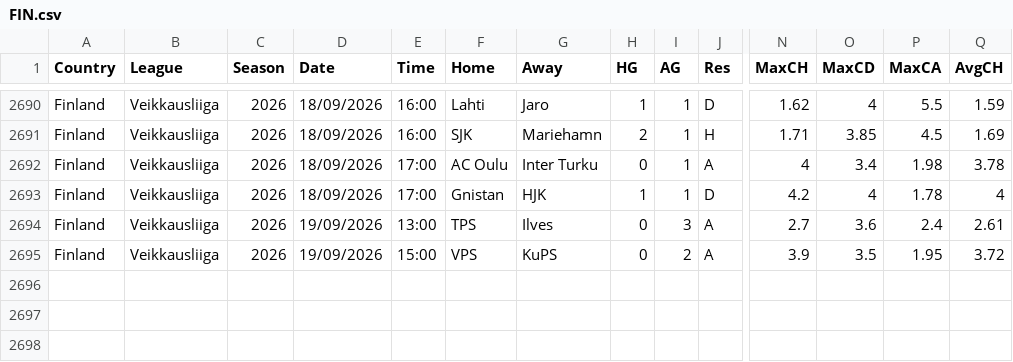
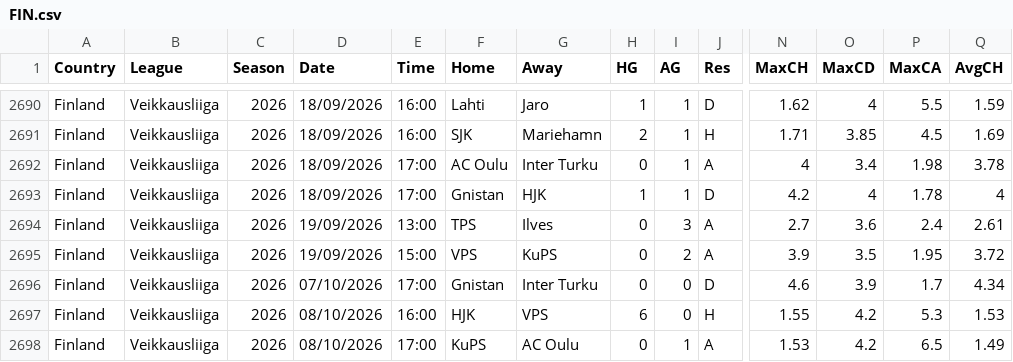
Before and after one commit to mesutdokumaci1/iddaa-veri, a CSV file: data/new/FIN.csv, drawn as a sheet; only a part is shown, gaps mark what is left out; rows hold the shown columns only; the diff names each change by its address in the sheet, - before the commit and + after, or states it on an @@ line.

```diff
--- a/data/new/FIN.csv
+++ b/data/new/FIN.csv
+row 2696: Finland | Veikkausliiga | 2026 | 07/10/2026 | 17:00 | Gnistan | Inter Turku | 0 | 0 | D | 4.6 | 3.9 | 1.7 | 4.34
+row 2697: Finland | Veikkausliiga | 2026 | 08/10/2026 | 16:00 | HJK | VPS | 6 | 0 | H | 1.55 | 4.2 | 5.3 | 1.53
+row 2698: Finland | Veikkausliiga | 2026 | 08/10/2026 | 17:00 | KuPS | AC Oulu | 0 | 1 | A | 1.53 | 4.2 | 6.5 | 1.49
```
Also changed, not shown: data/new/BRA.csv, data/new/IRL.csv, 4 other files.
